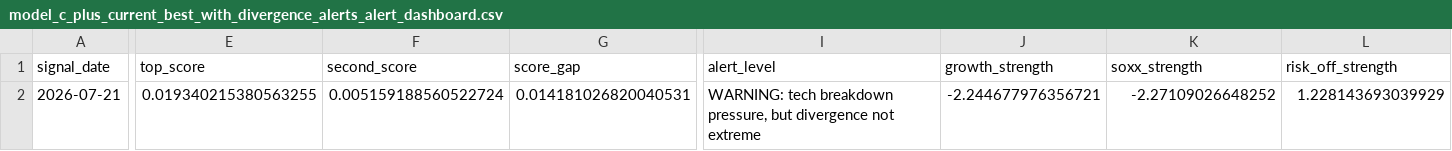
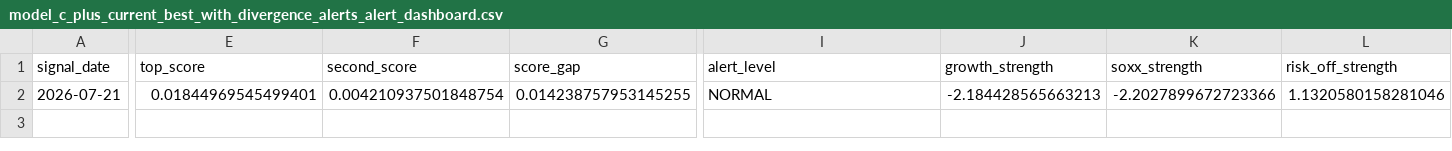
Before and after one commit to takahiko0406/github_011_alert_production_system, a CSV file: model_c_plus_current_best_with_divergence_alerts_alert_dashboard.csv, drawn as a sheet; only a part is shown, gaps mark what is left out; the diff covers the shown part only; the diff names each change by its address in the sheet, - before the commit and + after, or states it on an @@ line.

```diff
--- a/model_c_plus_current_best_with_divergence_alerts_alert_dashboard.csv
+++ b/model_c_plus_current_best_with_divergence_alerts_alert_dashboard.csv
-E2 (top_score): 0.019340215380563255
+E2 (top_score): 0.01844969545499401
-F2 (second_score): 0.005159188560522724
+F2 (second_score): 0.004210937501848754
-G2 (score_gap): 0.014181026820040531
+G2 (score_gap): 0.014238757953145255
-I2 (alert_level): WARNING: tech breakdown pressure, but divergence not extreme
+I2 (alert_level): NORMAL
-J2 (growth_strength): -2.244677976356721
+J2 (growth_strength): -2.184428565663213
-K2 (soxx_strength): -2.27109026648252
+K2 (soxx_strength): -2.2027899672723366
-L2 (risk_off_strength): 1.228143693039929
+L2 (risk_off_strength): 1.1320580158281046
```
Also changed, not shown: 23 edited cells elsewhere in this file, model_c_plus_022F_calibrated_defense_validation_best_daily_returns.csv, model_c_plus_022F_calibrated_defense_validation_best_rebalance_log.csv, 40 other files.
